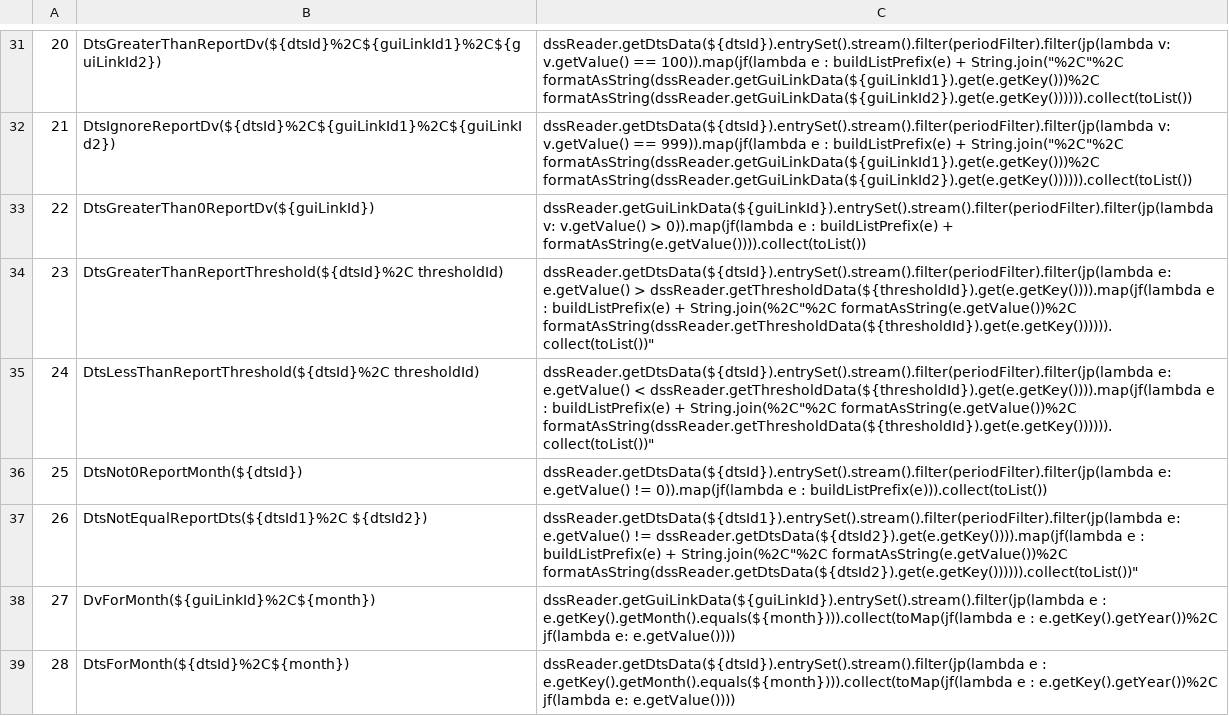
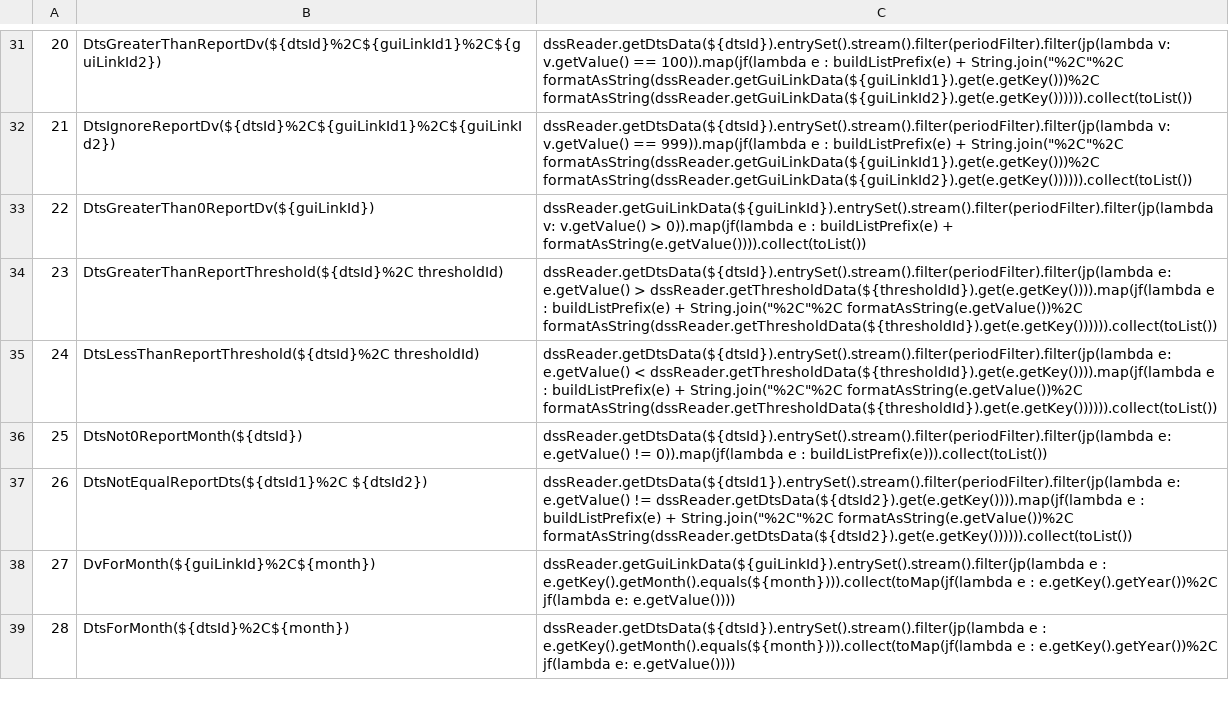
Before and after one commit to CentralValleyModeling/DWR-Enhanced-Post-Processing-Tool, a CSV file: eppt-nbui/src/main/config/qaqc/Functions.csv, drawn as a sheet; only a part is shown, gaps mark what is left out.

Commit message:
fix COA table functions that had extra quotes around them for some reason

```diff
--- a/eppt-nbui/src/main/config/qaqc/Functions.csv
+++ b/eppt-nbui/src/main/config/qaqc/Functions.csv
@@ -33,6 +33,6 @@
 22,DtsGreaterThan0ReportDv(${guiLinkId}),dssReader.getGuiLinkData(${guiLinkId}).entrySet().stream().filter(periodFilter).filter(jp(lambda v: v.getValue() > 0)).map(jf(lambda e : buildListPrefix(e) + formatAsString(e.getValue()))).collect(toList())
-23,DtsGreaterThanReportThreshold(${dtsId}%2C thresholdId),"dssReader.getDtsData(${dtsId}).entrySet().stream().filter(periodFilter).filter(jp(lambda e: e.getValue() > dssReader.getThresholdData(${thresholdId}).get(e.getKey()))).map(jf(lambda e : buildListPrefix(e) + String.join("%2C"%2C formatAsString(e.getValue())%2C formatAsString(dssReader.getThresholdData(${thresholdId}).get(e.getKey()))))).collect(toList())"
-24,DtsLessThanReportThreshold(${dtsId}%2C thresholdId),"dssReader.getDtsData(${dtsId}).entrySet().stream().filter(periodFilter).filter(jp(lambda e: e.getValue() < dssReader.getThresholdData(${thresholdId}).get(e.getKey()))).map(jf(lambda e : buildListPrefix(e) + String.join("%2C"%2C formatAsString(e.getValue())%2C formatAsString(dssReader.getThresholdData(${thresholdId}).get(e.getKey()))))).collect(toList())"
+23,DtsGreaterThanReportThreshold(${dtsId}%2C thresholdId),dssReader.getDtsData(${dtsId}).entrySet().stream().filter(periodFilter).filter(jp(lambda e: e.getValue() > dssReader.getThresholdData(${thresholdId}).get(e.getKey()))).map(jf(lambda e : buildListPrefix(e) + String.join("%2C"%2C formatAsString(e.getValue())%2C formatAsString(dssReader.getThresholdData(${thresholdId}).get(e.getKey()))))).collect(toList())
+24,DtsLessThanReportThreshold(${dtsId}%2C thresholdId),dssReader.getDtsData(${dtsId}).entrySet().stream().filter(periodFilter).filter(jp(lambda e: e.getValue() < dssReader.getThresholdData(${thresholdId}).get(e.getKey()))).map(jf(lambda e : buildListPrefix(e) + String.join("%2C"%2C formatAsString(e.getValue())%2C formatAsString(dssReader.getThresholdData(${thresholdId}).get(e.getKey()))))).collect(toList())
 25,DtsNot0ReportMonth(${dtsId}),dssReader.getDtsData(${dtsId}).entrySet().stream().filter(periodFilter).filter(jp(lambda e: e.getValue() != 0)).map(jf(lambda e : buildListPrefix(e))).collect(toList())
-26,DtsNotEqualReportDts(${dtsId1}%2C ${dtsId2}),"dssReader.getDtsData(${dtsId1}).entrySet().stream().filter(periodFilter).filter(jp(lambda e: e.getValue() != dssReader.getDtsData(${dtsId2}).get(e.getKey()))).map(jf(lambda e : buildListPrefix(e) + String.join("%2C"%2C formatAsString(e.getValue())%2C formatAsString(dssReader.getDtsData(${dtsId2}).get(e.getKey()))))).collect(toList())"
+26,DtsNotEqualReportDts(${dtsId1}%2C ${dtsId2}),dssReader.getDtsData(${dtsId1}).entrySet().stream().filter(periodFilter).filter(jp(lambda e: e.getValue() != dssReader.getDtsData(${dtsId2}).get(e.getKey()))).map(jf(lambda e : buildListPrefix(e) + String.join("%2C"%2C formatAsString(e.getValue())%2C formatAsString(dssReader.getDtsData(${dtsId2}).get(e.getKey()))))).collect(toList())
 27,DvForMonth(${guiLinkId}%2C${month}),dssReader.getGuiLinkData(${guiLinkId}).entrySet().stream().filter(jp(lambda e : e.getKey().getMonth().equals(${month}))).collect(toMap(jf(lambda e : e.getKey().getYear())%2C jf(lambda e: e.getValue())))
```
Also changed, not shown: 1 other file.
